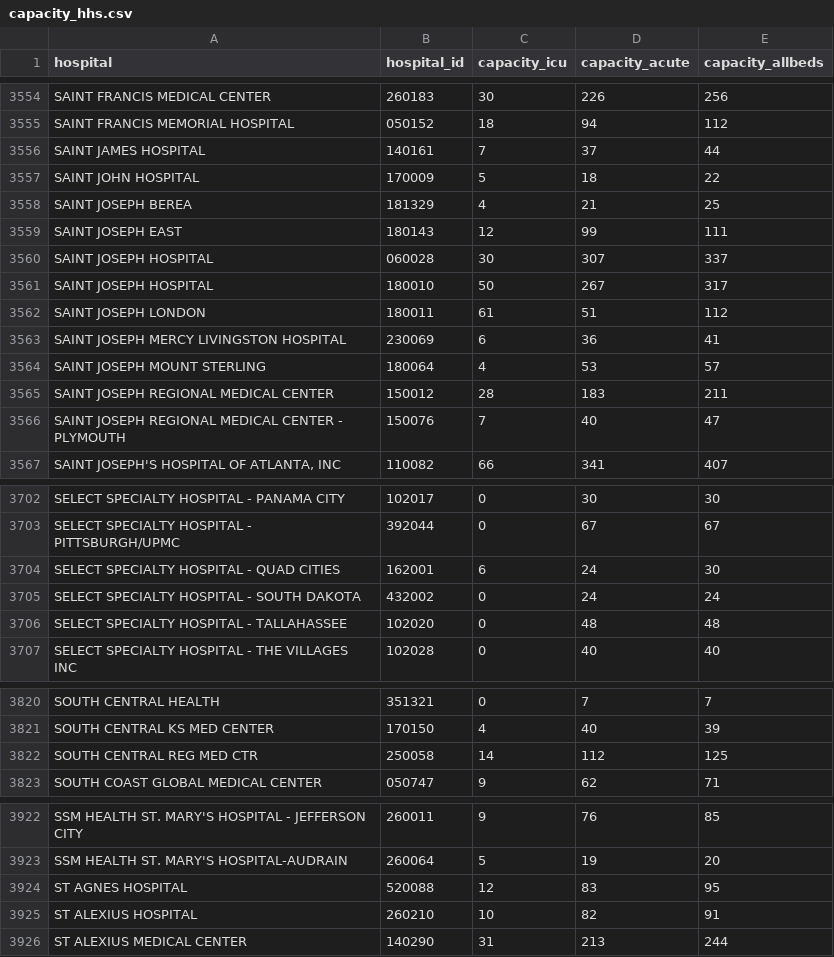
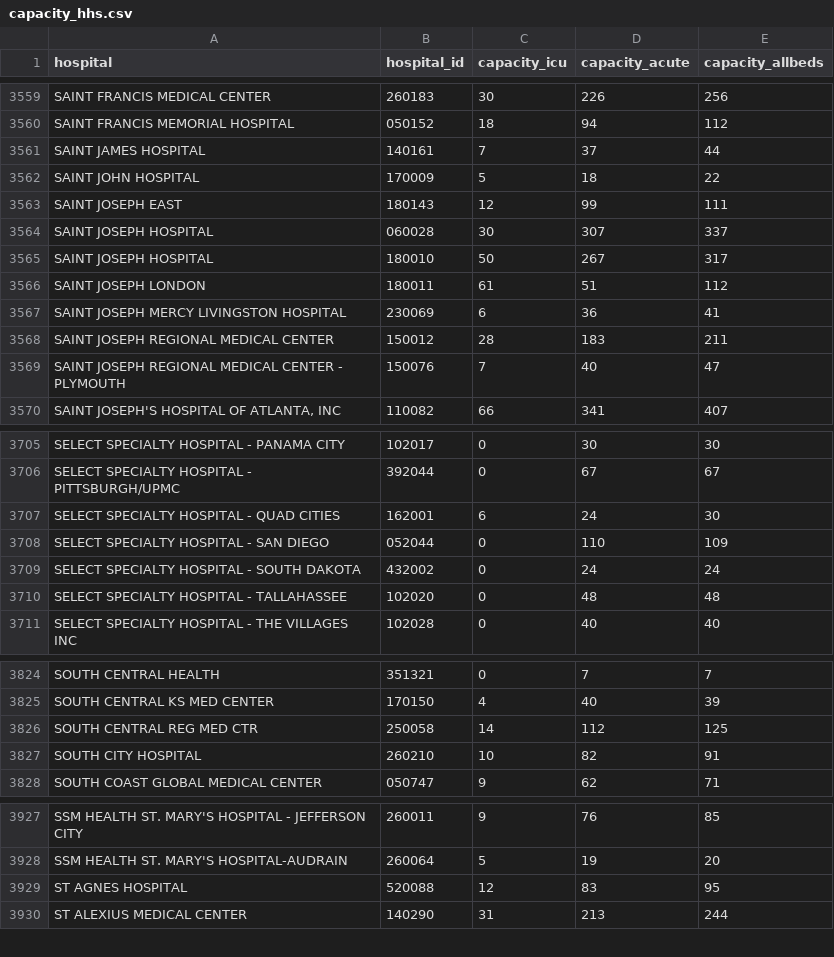
Before and after one commit to flixpar/covid-patient-redistribution-site, a CSV file: data/capacity_hhs.csv, drawn as a sheet; only a part is shown, gaps mark what is left out; removed rows and columns are numbered as before the commit, all else as after; the diff covers the shown part only; the diff names each change by its address in the sheet, - before the commit and + after, or states it on an @@ line.

```diff
--- a/data/capacity_hhs.csv
+++ b/data/capacity_hhs.csv
-row 3558: SAINT JOSEPH BEREA | 181329 | 4 | 21 | 25
-row 3564: SAINT JOSEPH MOUNT STERLING | 180064 | 4 | 53 | 57
+row 3708: SELECT SPECIALTY HOSPITAL - SAN DIEGO | 052044 | 0 | 110 | 109
+row 3827: SOUTH CITY HOSPITAL | 260210 | 10 | 82 | 91
-row 3925: ST ALEXIUS HOSPITAL | 260210 | 10 | 82 | 91
```
Also changed, not shown: 6 added rows, 3 removed rows and 79 edited cells elsewhere in this file, data/hhs_current_load.csv, data/hhs_hospital_meta.csv, 20 other files.
